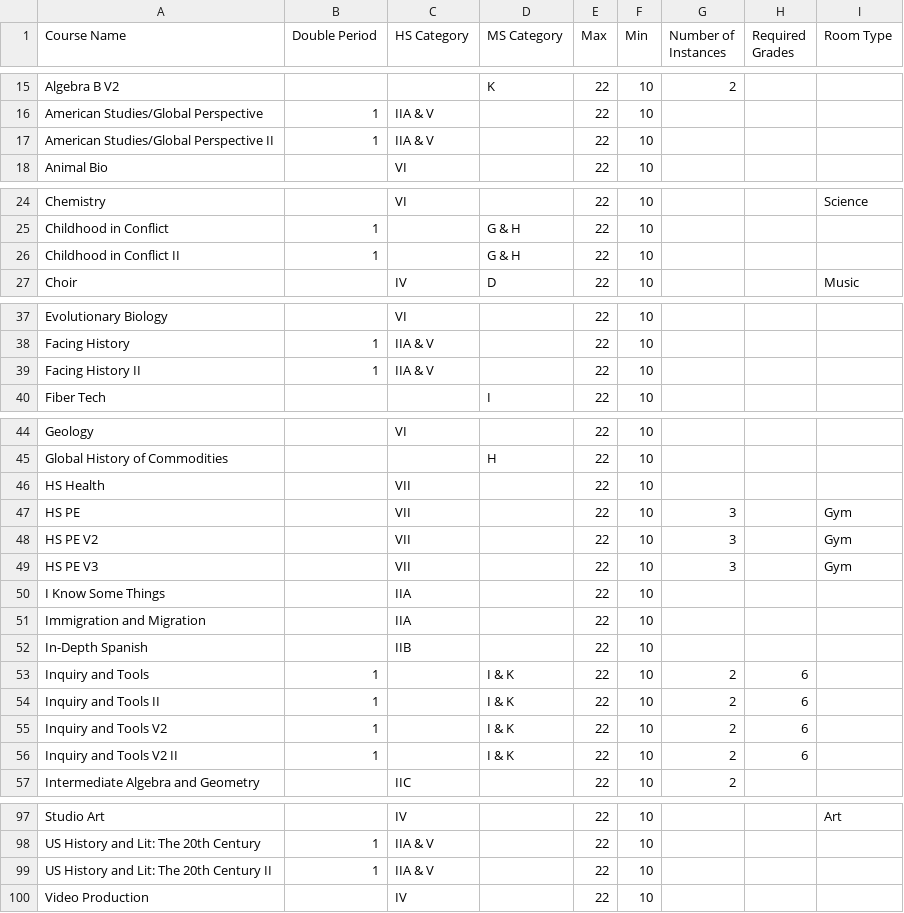
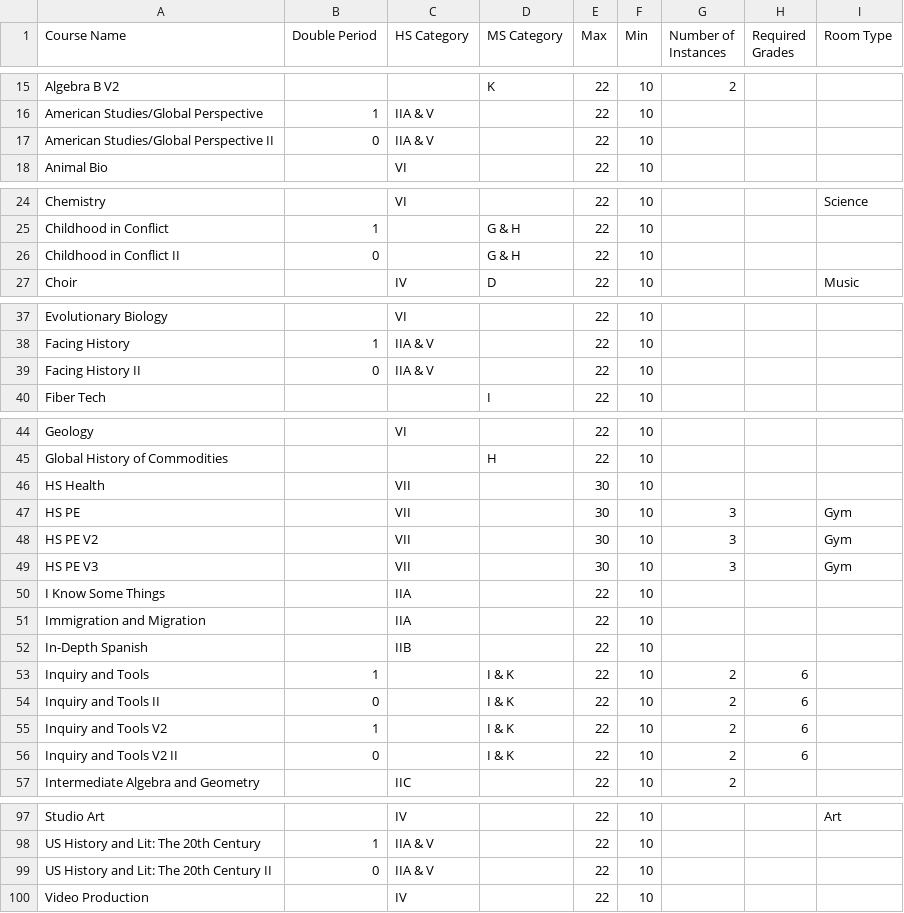
Before and after one commit to dayonenotdaytwo/LACS_Scheduler, a CSV file: Gui/OptTestFiles/LP_input.csv, drawn as a sheet; only a part is shown, gaps mark what is left out; the diff covers the shown part only.

```diff
--- a/Gui/OptTestFiles/LP_input.csv
+++ b/Gui/OptTestFiles/LP_input.csv
@@ -16,3 +16,3 @@ Algebra B V2,,,K,22,10,2,,
 American Studies/Global Perspective,1,IIA & V,,22,10,,,
-American Studies/Global Perspective II,1,IIA & V,,22,10,,,
+American Studies/Global Perspective II,0,IIA & V,,22,10,,,
 Animal Bio,,VI,,22,10,,,
@@ -25,3 +25,3 @@ Chemistry,,VI,,22,10,,,Science
 Childhood in Conflict,1,,G & H,22,10,,,
-Childhood in Conflict II,1,,G & H,22,10,,,
+Childhood in Conflict II,0,,G & H,22,10,,,
 Choir,,IV,D,22,10,,,Music
@@ -38,3 +38,3 @@ Evolutionary Biology,,VI,,22,10,,,
 Facing History,1,IIA & V,,22,10,,,
-Facing History II,1,IIA & V,,22,10,,,
+Facing History II,0,IIA & V,,22,10,,,
 Fiber Tech,,,I,22,10,,,
@@ -45,6 +45,6 @@ Geology,,VI,,22,10,,,
 Global History of Commodities,,,H,22,10,,,
-HS Health,,VII,,22,10,,,
-HS PE,,VII,,22,10,3,,Gym
-HS PE V2,,VII,,22,10,3,,Gym
-HS PE V3,,VII,,22,10,3,,Gym
+HS Health,,VII,,30,10,,,
+HS PE,,VII,,30,10,3,,Gym
+HS PE V2,,VII,,30,10,3,,Gym
+HS PE V3,,VII,,30,10,3,,Gym
 I Know Some Things,,IIA,,22,10,,,
@@ -53,5 +53,5 @@ In-Depth Spanish,,IIB,,22,10,,,
 Inquiry and Tools,1,,I & K,22,10,2,6,
-Inquiry and Tools II,1,,I & K,22,10,2,6,
+Inquiry and Tools II,0,,I & K,22,10,2,6,
 Inquiry and Tools V2,1,,I & K,22,10,2,6,
-Inquiry and Tools V2 II,1,,I & K,22,10,2,6,
+Inquiry and Tools V2 II,0,,I & K,22,10,2,6,
 Intermediate Algebra and Geometry,,IIC,,22,10,2,,
@@ -98,3 +98,3 @@ Studio Art,,IV,,22,10,,,Art
 US History and Lit: The 20th Century,1,IIA & V,,22,10,,,
-US History and Lit: The 20th Century II,1,IIA & V,,22,10,,,
+US History and Lit: The 20th Century II,0,IIA & V,,22,10,,,
 Video Production,,IV,,22,10,,,
```
Also changed, not shown: 14 edited cells elsewhere in this file, Gui/OptTestFiles/grades.csv, 3 other files.
